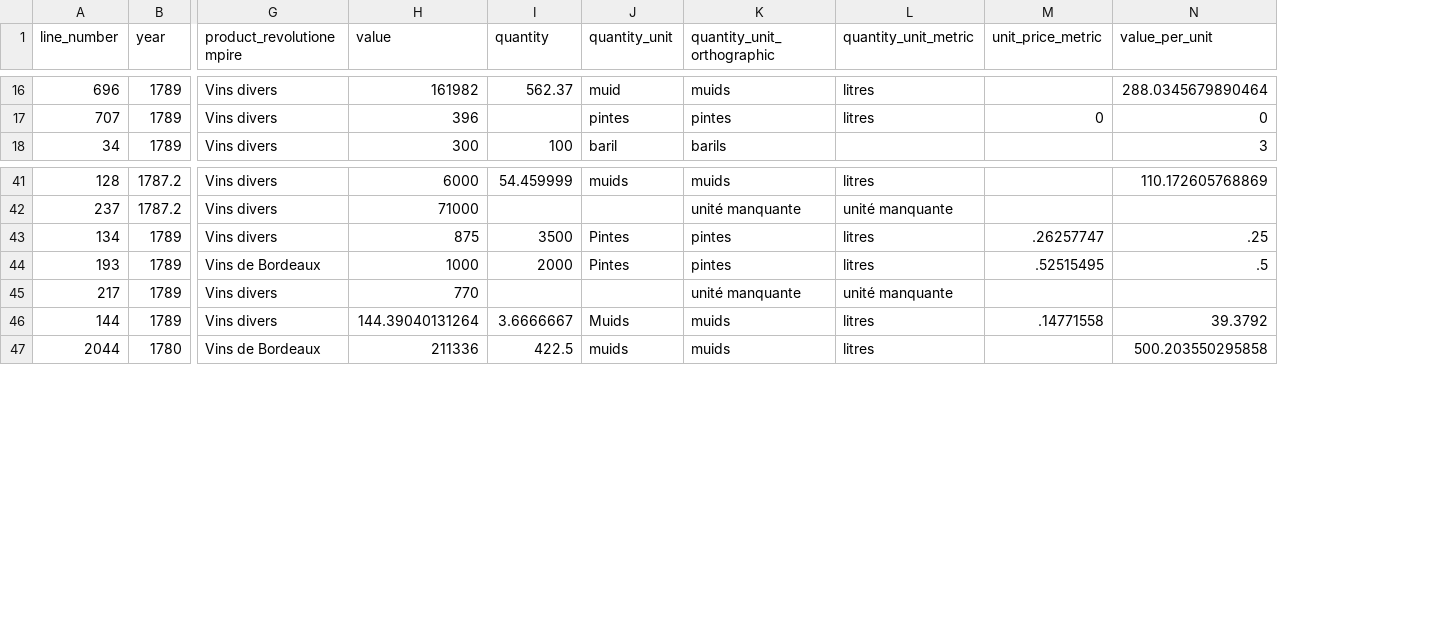
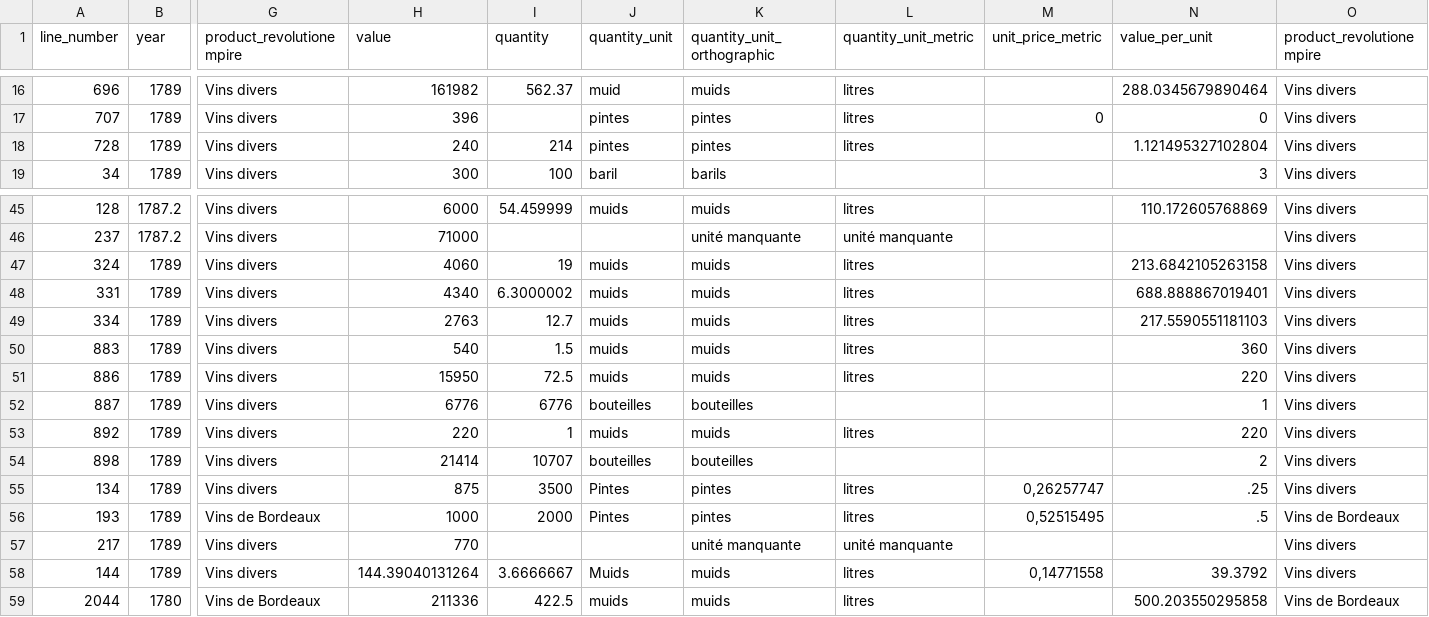
Before and after one commit to medialab/portic-datasprint-2022, a CSV file: productions/module_05/xsv_output_toflit18/vins_price.csv, drawn as a sheet; only a part is shown, gaps mark what is left out; addresses are those after the commit; rows hold the shown columns only; the diff covers the shown part only; the diff names each change by its address in the sheet, - before the commit and + after, or states it on an @@ line.

```diff
--- a/productions/module_05/xsv_output_toflit18/vins_price.csv
+++ b/productions/module_05/xsv_output_toflit18/vins_price.csv
+column O (product_revolutionempire), rows 16-17: Vins divers | Vins divers; row 19: Vins divers; rows 45-46: Vins divers | Vins divers; rows 55-59: Vins divers | Vins de Bordeaux | Vins divers | Vins divers | Vins de Bordeaux
+row 18: 728 | 1789 | Vins divers | 240 | 214 | pintes | pintes | litres |  | 1.121495327102804 | Vins divers
+row 47: 324 | 1789 | Vins divers | 4060 | 19 | muids | muids | litres |  | 213.6842105263158 | Vins divers
+row 48: 331 | 1789 | Vins divers | 4340 | 6.3000002 | muids | muids | litres |  | 688.888867019401 | Vins divers
+row 49: 334 | 1789 | Vins divers | 2763 | 12.7 | muids | muids | litres |  | 217.5590551181103 | Vins divers
+row 50: 883 | 1789 | Vins divers | 540 | 1.5 | muids | muids | litres |  | 360 | Vins divers
+row 51: 886 | 1789 | Vins divers | 15950 | 72.5 | muids | muids | litres |  | 220 | Vins divers
+row 52: 887 | 1789 | Vins divers | 6776 | 6776 | bouteilles | bouteilles |  |  | 1 | Vins divers
+row 53: 892 | 1789 | Vins divers | 220 | 1 | muids | muids | litres |  | 220 | Vins divers
+row 54: 898 | 1789 | Vins divers | 21414 | 10707 | bouteilles | bouteilles |  |  | 2 | Vins divers
-M55 (unit_price_metric): .26257747
+M55 (unit_price_metric): 0,26257747
-M56 (unit_price_metric): .52515495
+M56 (unit_price_metric): 0,52515495
-M58 (unit_price_metric): .14771558
+M58 (unit_price_metric): 0,14771558
```
Also changed, not shown: 3 added rows and 10 edited cells elsewhere in this file, 3 other files.
